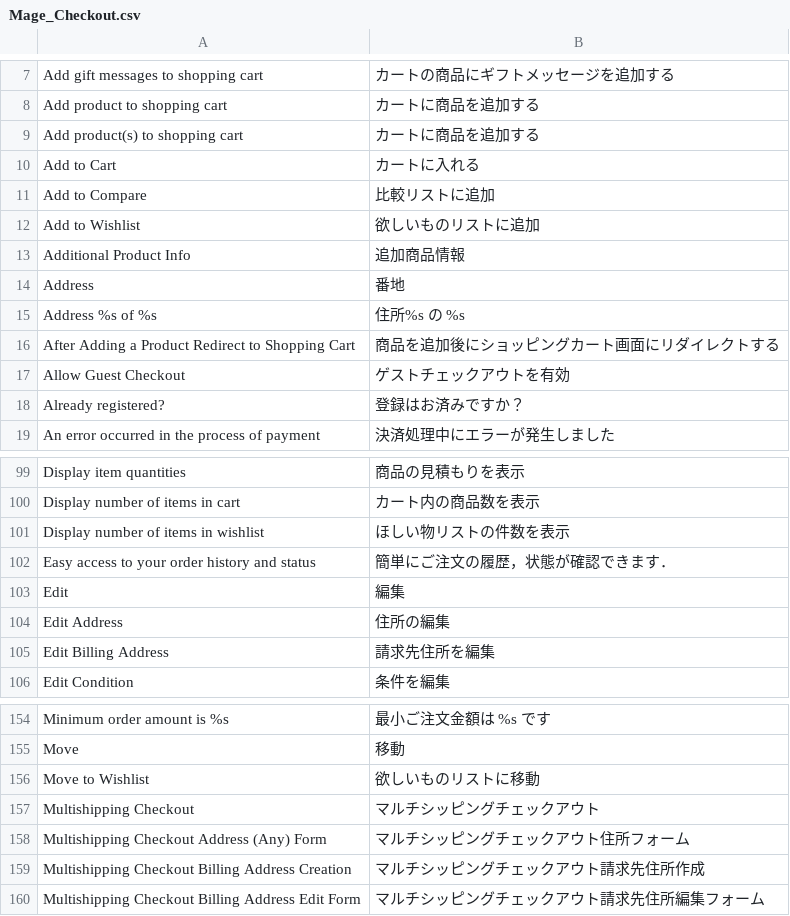
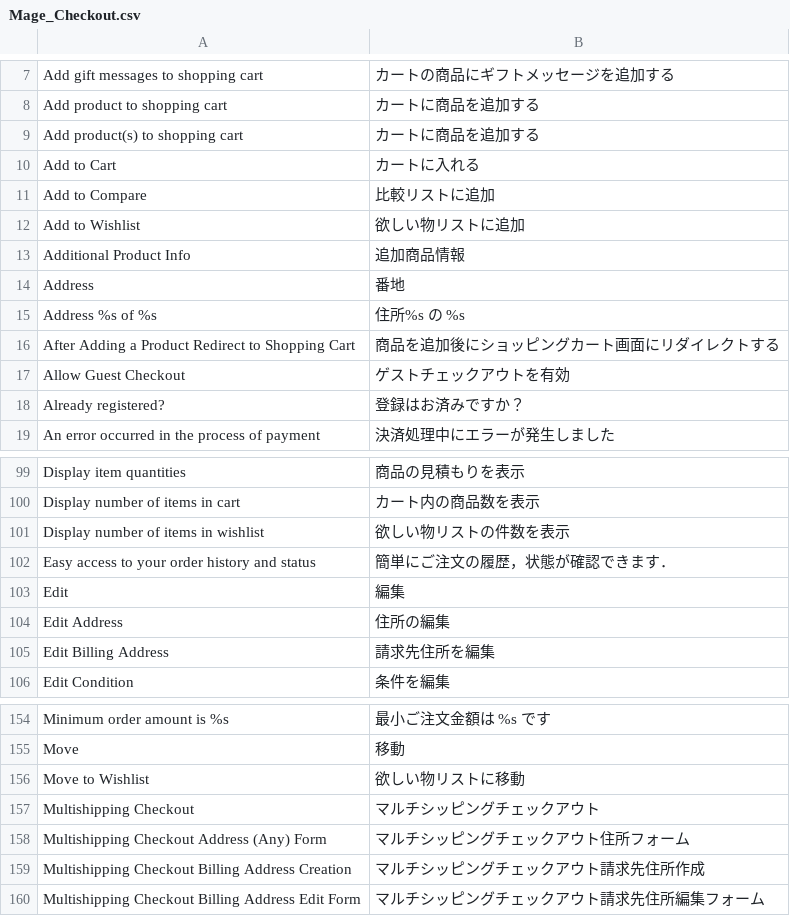
Before and after one commit to HirokazuNishi/Magento-Japanese-Translation, a CSV file: ja_JP/Mage_Checkout.csv, drawn as a sheet; only a part is shown, gaps mark what is left out.

Commit message:
modified:   ja_JP/Mage_Adminhtml.csv 	modified:   ja_JP/Mage_Catalog.csv 	modified:   ja_JP/Mage_CatalogInventory.csv 	modified:   ja_JP/Mage_Checkout.csv 	modified:   ja_JP/Mage_Customer.csv 	modified:   ja_JP/Mage_Reports.csv 	modified:   ja_JP/Mage_Rss.csv 	modified:   ja_JP/Mage_Sales.csv 	modified:   ja_JP/Mage_Tag.csv 	modified:   ja_JP/Mage_Wishlist.csv 	modified:   ja_JP/Mage_XmlConnect.csv 	modified:   ja_JP/template/email/wishlist_share.html

```diff
--- a/ja_JP/Mage_Checkout.csv
+++ b/ja_JP/Mage_Checkout.csv
@@ -11,3 +11,3 @@
 "Add to Compare","比較リストに追加"
-"Add to Wishlist","欲しいものリストに追加"
+"Add to Wishlist","欲しい物リストに追加"
 "Additional Product Info","追加商品情報"
@@ -100,3 +100,3 @@
 "Display number of items in cart","カート内の商品数を表示"
-"Display number of items in wishlist","ほしい物リストの件数を表示"
+"Display number of items in wishlist","欲しい物リストの件数を表示"
 "Easy access to your order history and status","簡単にご注文の履歴，状態が確認できます．"
@@ -155,3 +155,3 @@
 "Move","移動"
-"Move to Wishlist","欲しいものリストに移動"
+"Move to Wishlist","欲しい物リストに移動"
 "Multishipping Checkout","マルチシッピングチェックアウト"
```
Also changed, not shown: ja_JP/Mage_CatalogInventory.csv, ja_JP/Mage_Customer.csv, 9 other files.
